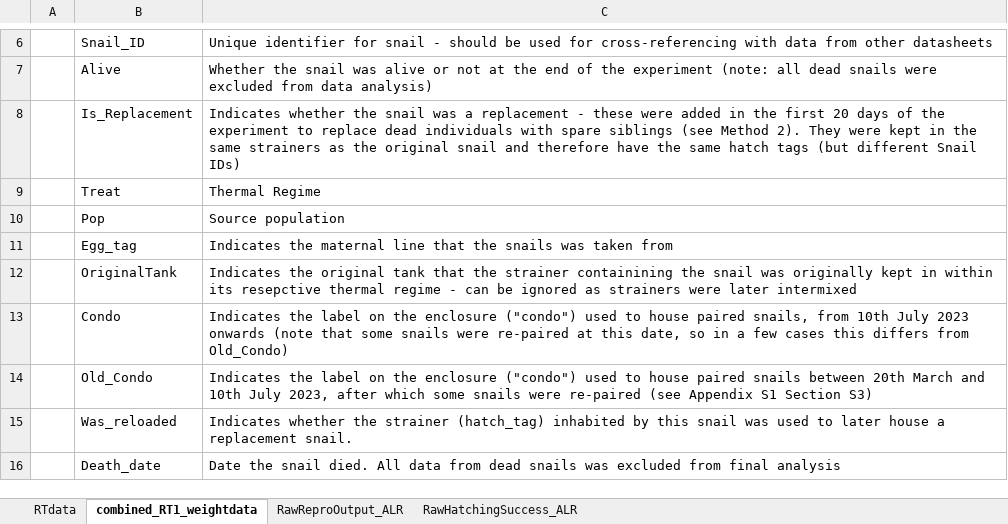
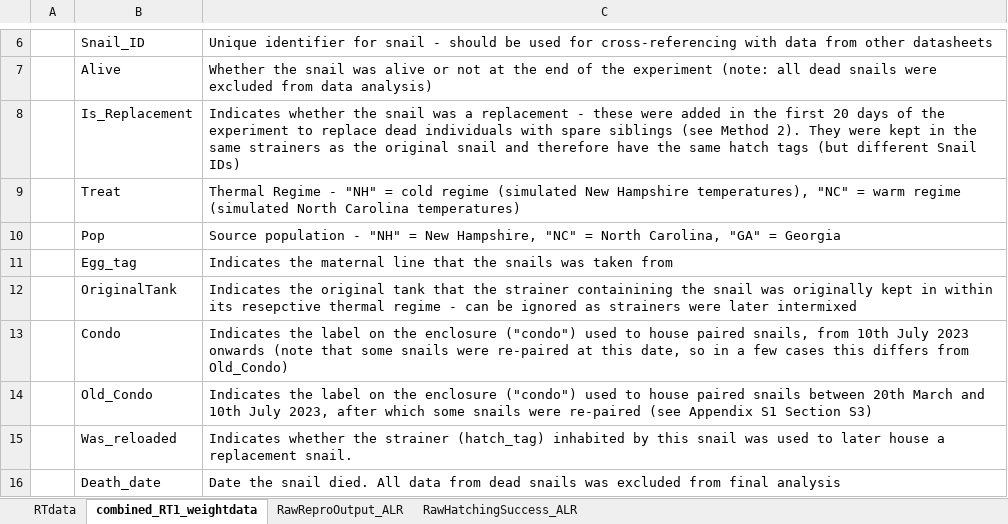
Before and after one commit to cdwane/Urosalpinx_reciprocal_transplant, an Excel workbook: raw_data/metadata.xlsx, sheet combined_RT1_weightdata, drawn as a sheet; only a part is shown, gaps mark what is left out; values as stored, in another font and other column widths than the file's, no borders; the diff names each change by its address in the sheet, - before the commit and + after, or states it on an @@ line.

```diff
--- a/raw_data/metadata.xlsx (sheet combined_RT1_weightdata)
+++ b/raw_data/metadata.xlsx (sheet combined_RT1_weightdata)
-C9: Thermal Regime
+C9: Thermal Regime - "NH" = cold regime (simulated New Hampshire temperatures), "NC" = warm regime (simulated North Carolina temperatures)
-C10: Source population
+C10: Source population - "NH" = New Hampshire, "NC" = North Carolina, "GA" = Georgia
```
Also changed, not shown: sheet RTdata, sheet RawReproOutput_ALR, sheet RawHatchingSuccess_ALR, 30 other files.
